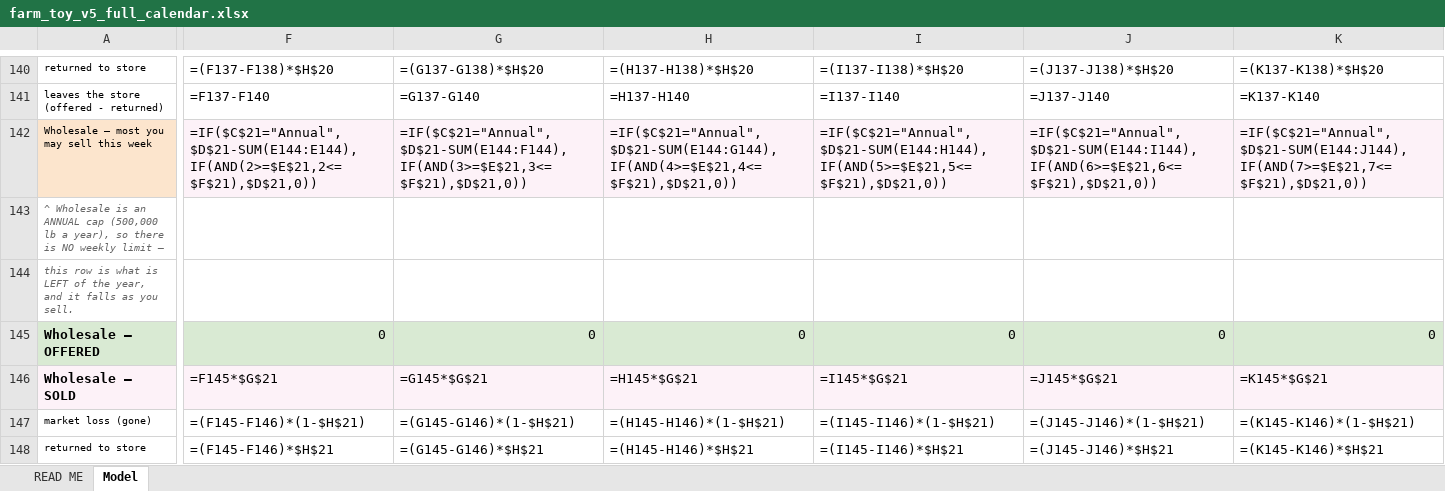
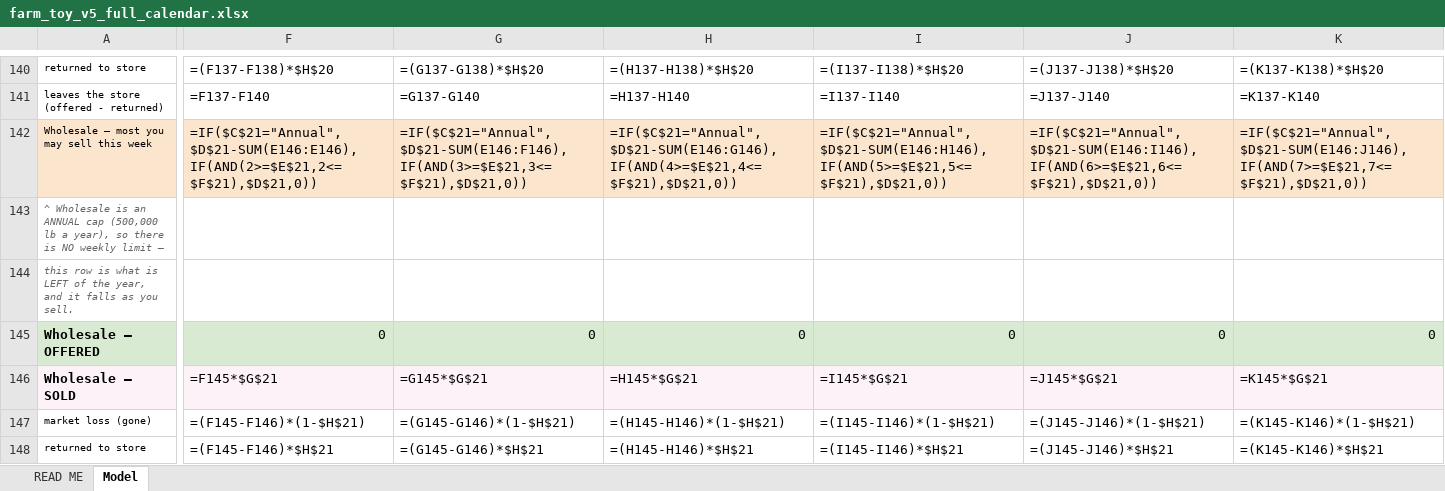
Before and after one commit to GregNica/crop-mix-optimizer, an Excel workbook: toy_models/farm_toy_v5_full_calendar.xlsx, sheet Model, drawn as a sheet; only a part is shown, gaps mark what is left out; values as stored, in another font and other column widths than the file's, no borders; formulas without a stored value are shown as written; conditional formats not drawn; the diff covers the shown part only; the diff names each change by its address in the sheet, - before the commit and + after, or states it on an @@ line.

```diff
--- a/toy_models/farm_toy_v5_full_calendar.xlsx (sheet Model)
+++ b/toy_models/farm_toy_v5_full_calendar.xlsx (sheet Model)
-F142:K142 fill: #FDF2F8
+F142:K142 fill: #FCE5CD
-F142: =IF($C$21="Annual",$D$21-SUM(E144:E144),IF(AND(2>=$E$21,2<=$F$21),$D$21,0))
+F142: =IF($C$21="Annual",$D$21-SUM(E146:E146),IF(AND(2>=$E$21,2<=$F$21),$D$21,0))
-G142: =IF($C$21="Annual",$D$21-SUM(E144:F144),IF(AND(3>=$E$21,3<=$F$21),$D$21,0))
+G142: =IF($C$21="Annual",$D$21-SUM(E146:F146),IF(AND(3>=$E$21,3<=$F$21),$D$21,0))
-H142: =IF($C$21="Annual",$D$21-SUM(E144:G144),IF(AND(4>=$E$21,4<=$F$21),$D$21,0))
+H142: =IF($C$21="Annual",$D$21-SUM(E146:G146),IF(AND(4>=$E$21,4<=$F$21),$D$21,0))
-I142: =IF($C$21="Annual",$D$21-SUM(E144:H144),IF(AND(5>=$E$21,5<=$F$21),$D$21,0))
+I142: =IF($C$21="Annual",$D$21-SUM(E146:H146),IF(AND(5>=$E$21,5<=$F$21),$D$21,0))
-J142: =IF($C$21="Annual",$D$21-SUM(E144:I144),IF(AND(6>=$E$21,6<=$F$21),$D$21,0))
+J142: =IF($C$21="Annual",$D$21-SUM(E146:I146),IF(AND(6>=$E$21,6<=$F$21),$D$21,0))
-K142: =IF($C$21="Annual",$D$21-SUM(E144:J144),IF(AND(7>=$E$21,7<=$F$21),$D$21,0))
+K142: =IF($C$21="Annual",$D$21-SUM(E146:J146),IF(AND(7>=$E$21,7<=$F$21),$D$21,0))
```
Also changed, not shown: 45 edited cells and cell formats elsewhere in this sheet, 3 other files.
